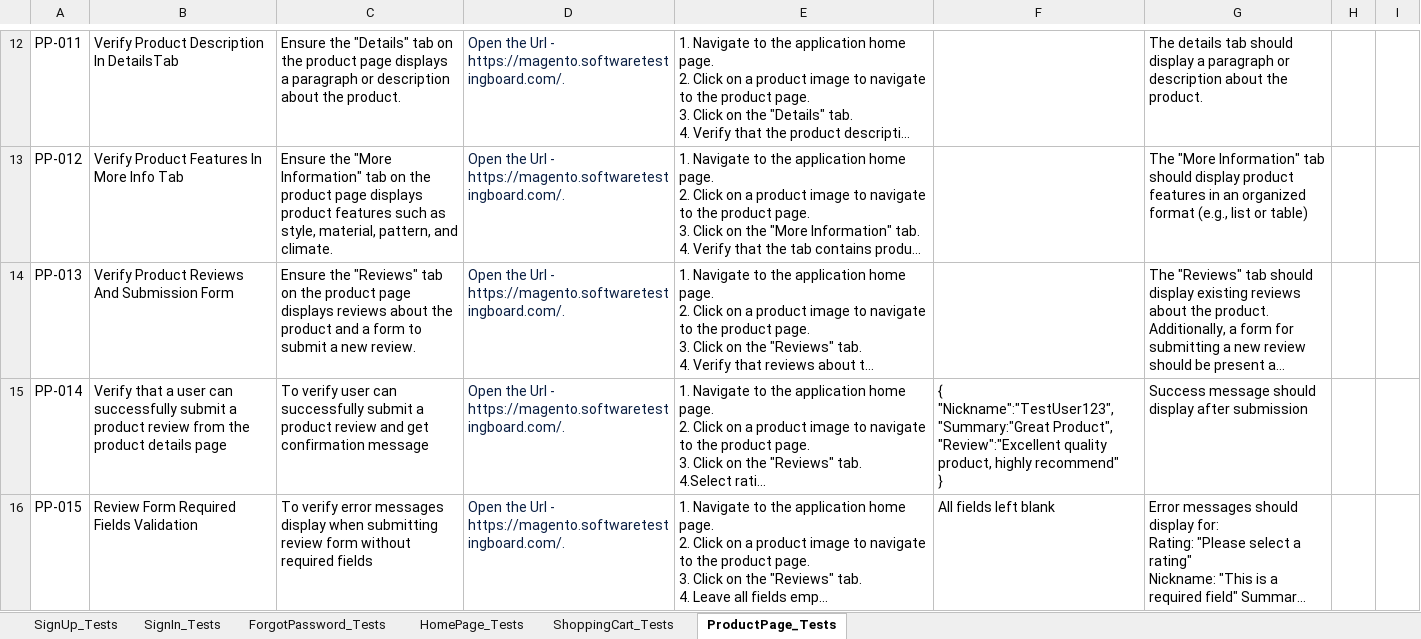
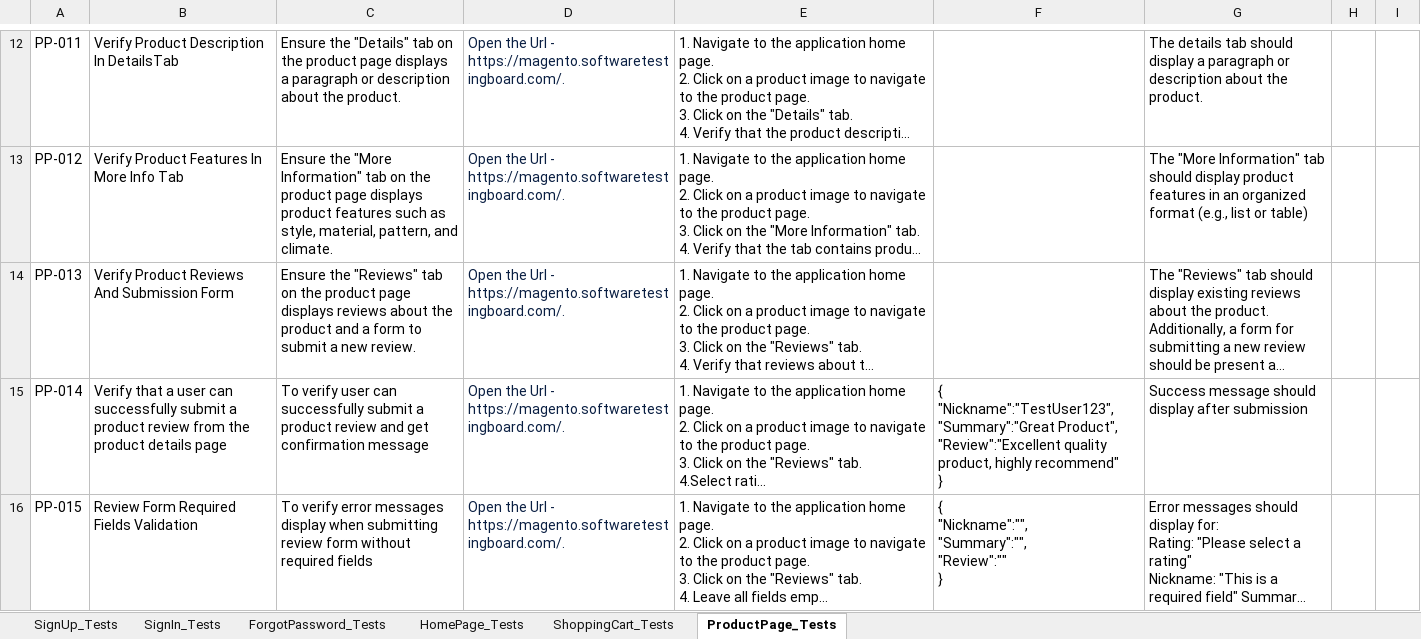
Before and after one commit to YadvirJaswal/Practice-Basics-of-Playwright, an Excel workbook: Test Data/ECT-TestCases.xlsx, sheet ProductPage_Tests, drawn as a sheet; only a part is shown, gaps mark what is left out; long unchanged cells end in …; values as stored, in another font and other column widths than the file's, no borders; ↵ is a line break in a cell; the diff names each change by its address in the sheet, - before the commit and + after, or states it on an @@ line.

Commit message:
Update ECT-TestCases.xlsx

```diff
--- a/Test Data/ECT-TestCases.xlsx (sheet ProductPage_Tests)
+++ b/Test Data/ECT-TestCases.xlsx (sheet ProductPage_Tests)
-F15: { ↵ "Nickname":"TestUser123", ↵ "Summary:"Great Product", ↵ "Review":"Excellent…
+F15: { ↵ "Nickname":"TestUser123", ↵ "Summary":"Great Product", ↵ "Review":"Excellent…
-F16: All fields left blank
+F16: { ↵ "Nickname":"", ↵ "Summary":"", ↵ "Review":"" ↵ }
```
